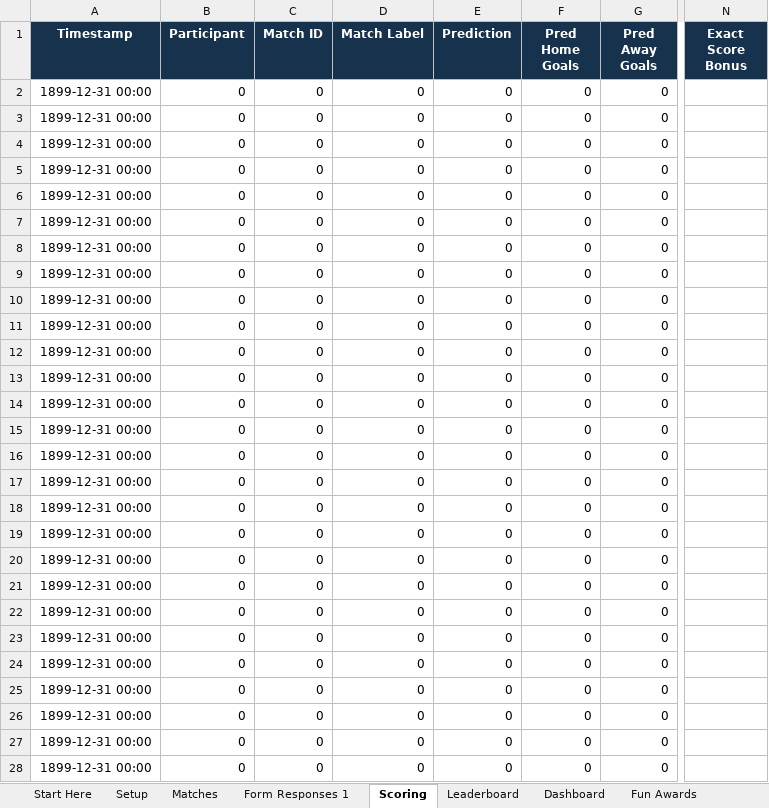
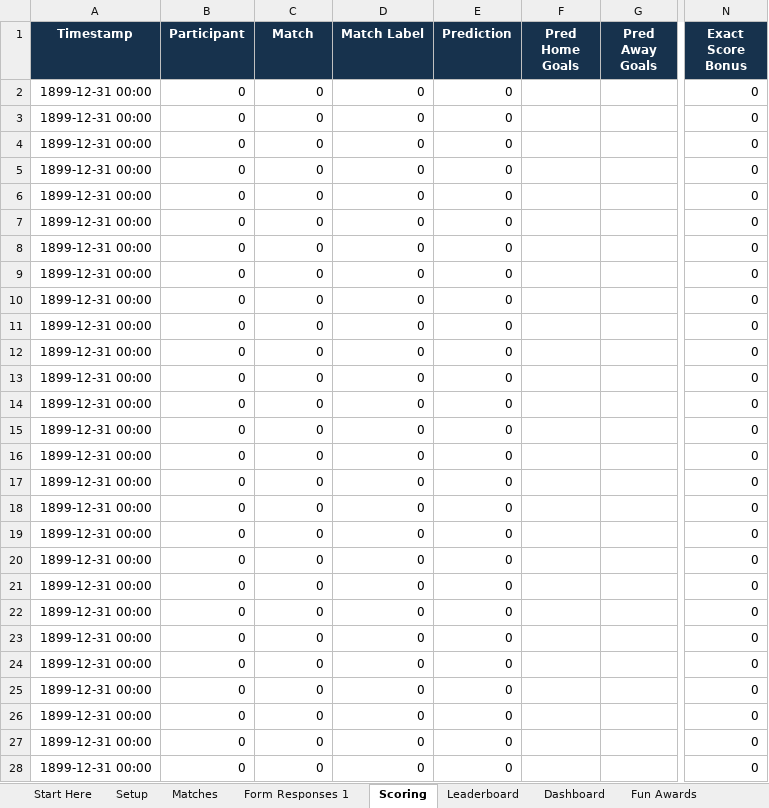
Before and after one commit to mbaffour/ramsey-lab-world-cup, an Excel workbook: outputs/world_cup_lab_game/Ramsey_Lab_World_Cup_Live_Competition.xlsx, sheet Scoring, drawn as a sheet; only a part is shown, gaps mark what is left out; values as stored, in another font and other column widths than the file's, no borders; the diff covers the shown part only; the diff names each change by its address in the sheet, - before the commit and + after, or states it on an @@ line.

Commit message:
Simplify predictions to match and result picks

```diff
--- a/outputs/world_cup_lab_game/Ramsey_Lab_World_Cup_Live_Competition.xlsx (sheet Scoring)
+++ b/outputs/world_cup_lab_game/Ramsey_Lab_World_Cup_Live_Competition.xlsx (sheet Scoring)
-C1: Match ID
+C1: Match
-F2:F28 (Pred Home Goals): 0
+F2:F28 (Pred Home Goals): (empty)
-G2:G28 (Pred Away Goals): 0
+G2:G28 (Pred Away Goals): (empty)
-N2:N28 (Exact Score Bonus): (empty)
+N2:N28 (Exact Score Bonus): 0
```
Also changed, not shown: 1416 edited cells elsewhere in this sheet, sheet Participants, sheet Form Responses 1, sheet Setup, sheet Form Setup, sheet Start Here, sheet Fun Awards, formulas that keep their value, 9 other files.
